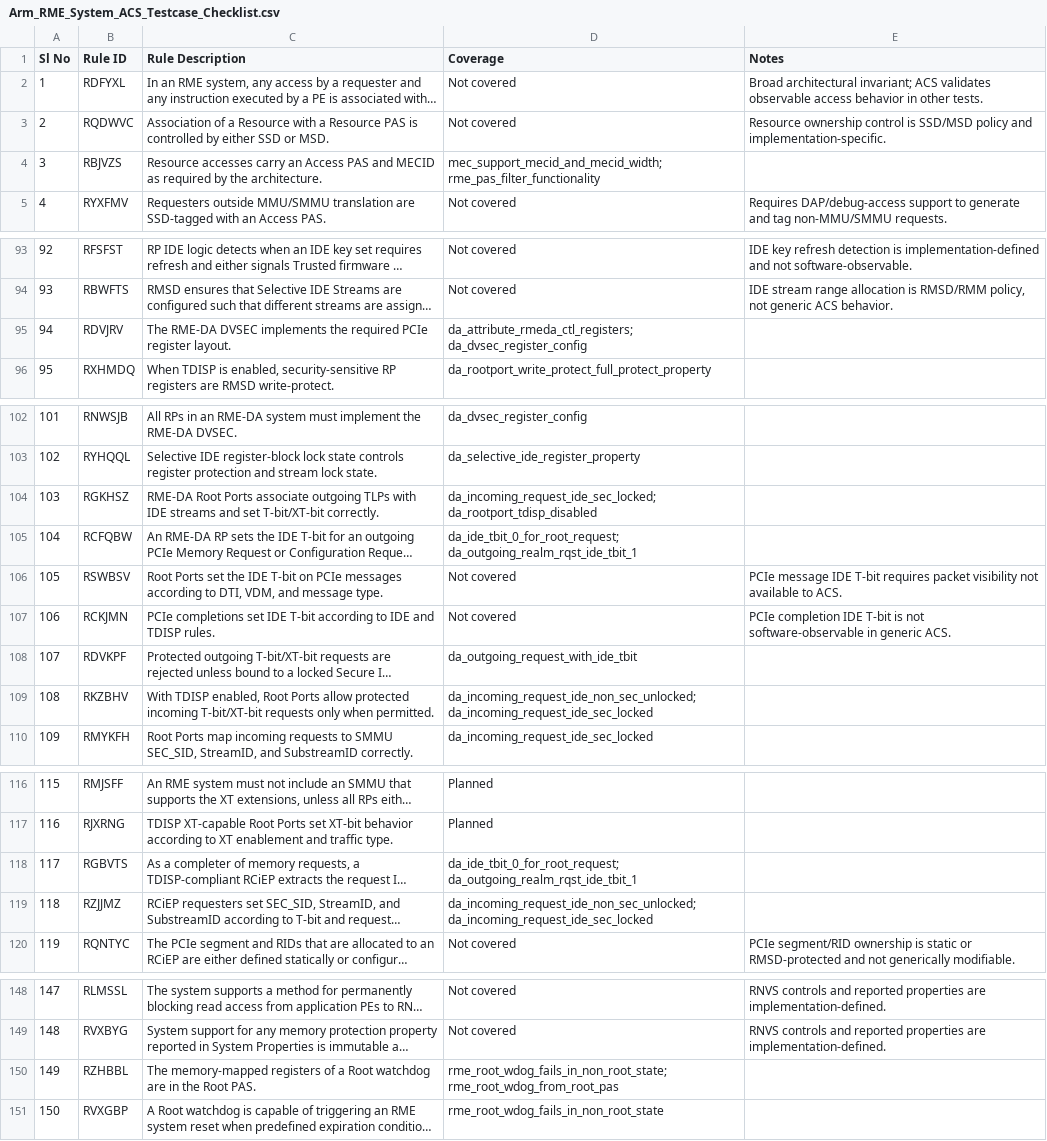
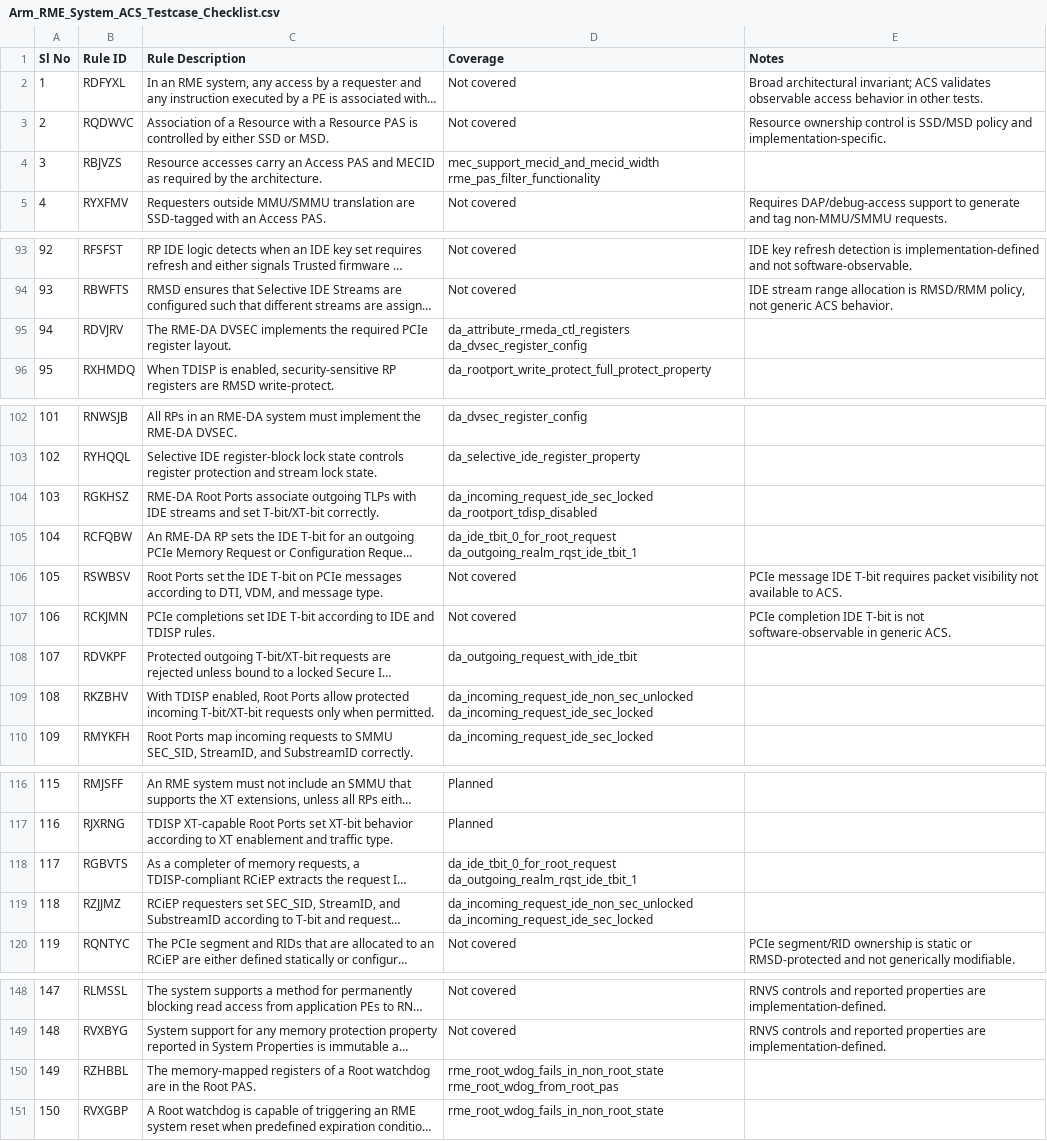
Before and after one commit to Nandanraaghu/rme-sysarch-acs, a CSV file: Docs/Arm_RME_System_ACS_Testcase_Checklist.csv, drawn as a sheet; only a part is shown, gaps mark what is left out; long unchanged cells end in …; ↵ is a line break in a cell; the diff covers the shown part only; the diff names each change by its address in the sheet, - before the commit and + after, or states it on an @@ line.

```diff
--- a/Docs/Arm_RME_System_ACS_Testcase_Checklist.csv
+++ b/Docs/Arm_RME_System_ACS_Testcase_Checklist.csv
-D4 (Coverage): mec_support_mecid_and_mecid_width; rme_pas_filter_functionality
+D4 (Coverage): mec_support_mecid_and_mecid_width ↵ rme_pas_filter_functionality
-D95 (Coverage): da_attribute_rmeda_ctl_registers; da_dvsec_register_config
+D95 (Coverage): da_attribute_rmeda_ctl_registers ↵ da_dvsec_register_config
-D104 (Coverage): da_incoming_request_ide_sec_locked; da_rootport_tdisp_disabled
+D104 (Coverage): da_incoming_request_ide_sec_locked ↵ da_rootport_tdisp_disabled
-D105 (Coverage): da_ide_tbit_0_for_root_request; da_outgoing_realm_rqst_ide_tbit_1
+D105 (Coverage): da_ide_tbit_0_for_root_request ↵ da_outgoing_realm_rqst_ide_tbit_1
-D109 (Coverage): da_incoming_request_ide_non_sec_unlocked; da_incoming_request_ide_sec_locked
+D109 (Coverage): da_incoming_request_ide_non_sec_unlocked ↵ da_incoming_request_ide_sec_locked
-D118 (Coverage): da_ide_tbit_0_for_root_request; da_outgoing_realm_rqst_ide_tbit_1
+D118 (Coverage): da_ide_tbit_0_for_root_request ↵ da_outgoing_realm_rqst_ide_tbit_1
-D119 (Coverage): da_incoming_request_ide_non_sec_unlocked; da_incoming_request_ide_sec_locked
+D119 (Coverage): da_incoming_request_ide_non_sec_unlocked ↵ da_incoming_request_ide_sec_locked
-D150 (Coverage): rme_root_wdog_fails_in_non_root_state; rme_root_wdog_from_root_pas
+D150 (Coverage): rme_root_wdog_fails_in_non_root_state ↵ rme_root_wdog_from_root_pas
```
Also changed, not shown: 12 edited cells elsewhere in this file, 1 other file.
